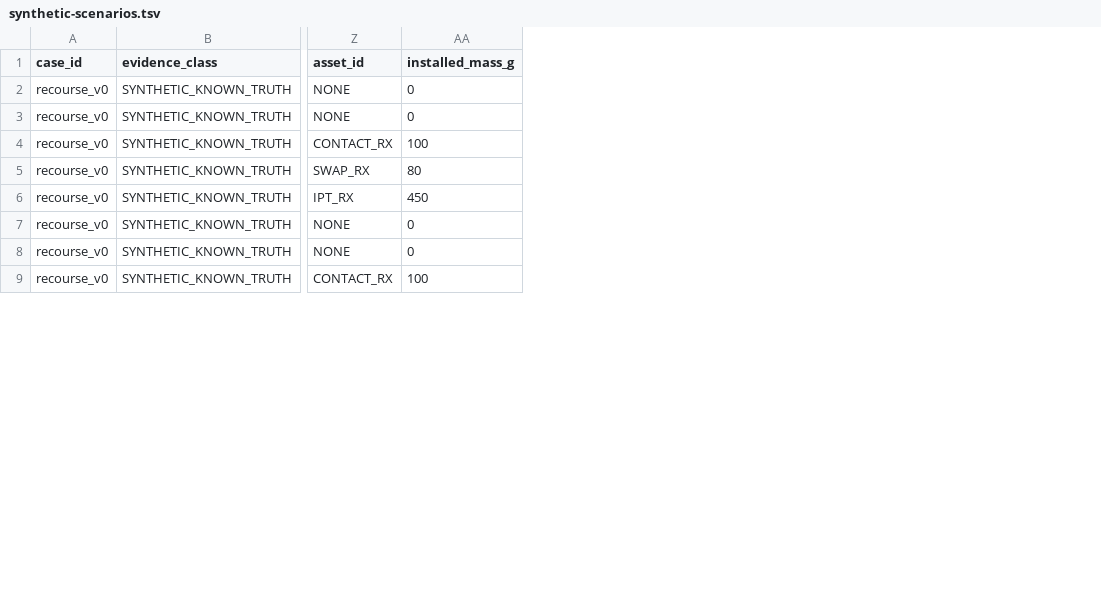
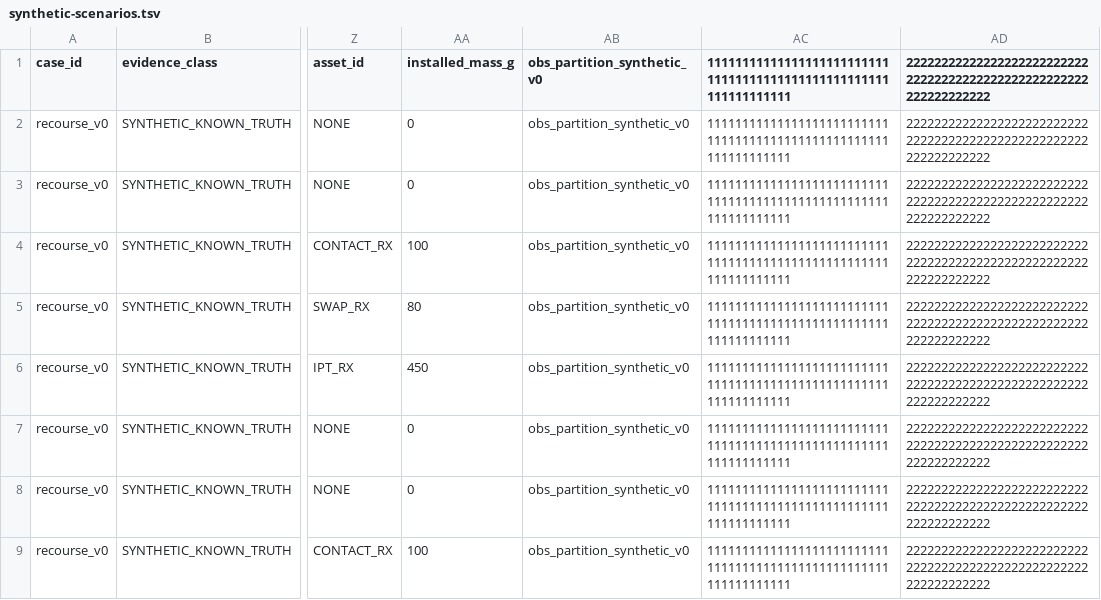
Before and after one commit to Luminous-Dynamics/symtropy, a TSV file: research/aero-replenishment-recourse-v0/synthetic-scenarios.tsv, drawn as a sheet; only a part is shown, gaps mark what is left out; the diff names each change by its address in the sheet, - before the commit and + after, or states it on an @@ line.

Commit message:
test(aero): bind scenario labels to synthetic upstream observation partition receipt

```diff
--- a/research/aero-replenishment-recourse-v0/synthetic-scenarios.tsv
+++ b/research/aero-replenishment-recourse-v0/synthetic-scenarios.tsv
+column AB (obs_partition_synthetic_v0), rows 2-9: all obs_partition_synthetic_v0
+column AC, rows 1-9: all 1111111111111111111111111111111111111111111111111111111111111111
+column AD, rows 1-9: all 2222222222222222222222222222222222222222222222222222222222222222
```
